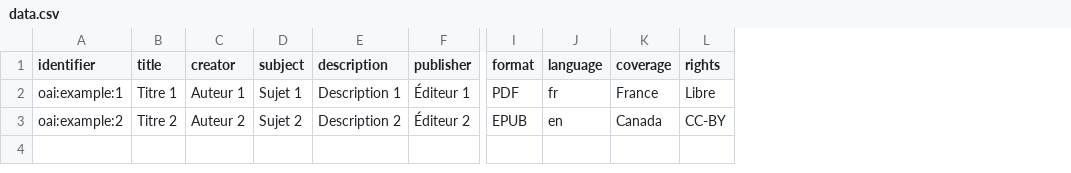
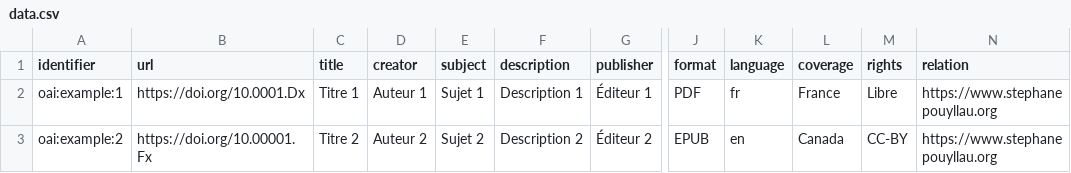
Before and after one commit to spouyllau/csv2oai, a CSV file: data.csv, drawn as a sheet; only a part is shown, gaps mark what is left out; the diff names each change by its address in the sheet, - before the commit and + after, or states it on an @@ line.

Commit message:
Correction du schéma Dublin Core et ajout du <dc:relation>

```diff
--- a/data.csv
+++ b/data.csv
+column B (url), rows 2-3: https://doi.org/10.0001.Dx | https://doi.org/10.00001.Fx
+column N (relation), rows 2-3: https://www.stephanepouyllau.org | https://www.stephanepouyllau.org
```
Also changed, not shown: 1 other file.
